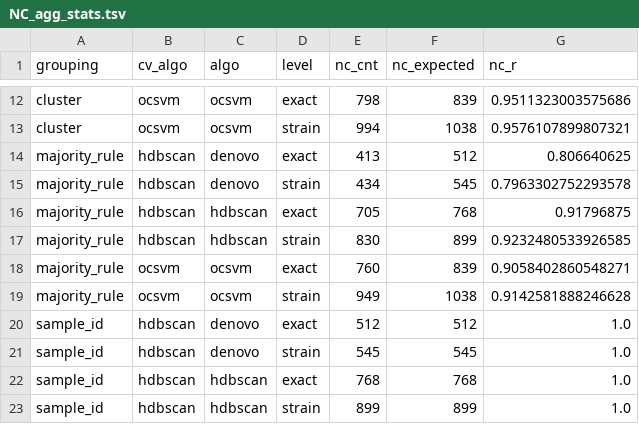
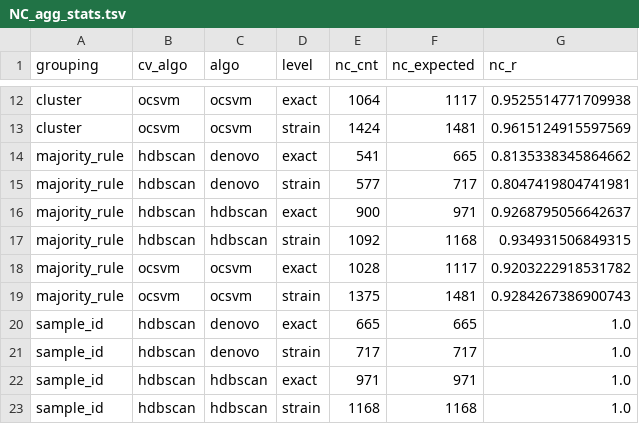
Before and after one commit to aditi48n/SABer, a TSV file: dev_utils/renyi_entropy/SABer_CV/NC_agg_stats.tsv, drawn as a sheet; only a part is shown, gaps mark what is left out; the diff covers the shown part only; the diff names each change by its address in the sheet, - before the commit and + after, or states it on an @@ line.

```diff
--- a/dev_utils/renyi_entropy/SABer_CV/NC_agg_stats.tsv
+++ b/dev_utils/renyi_entropy/SABer_CV/NC_agg_stats.tsv
-E12 (nc_cnt): 798
+E12 (nc_cnt): 1064
-F12 (nc_expected): 839
+F12 (nc_expected): 1117
-G12 (nc_r): 0.9511323003575686
+G12 (nc_r): 0.9525514771709938
-E13 (nc_cnt): 994
+E13 (nc_cnt): 1424
-F13 (nc_expected): 1038
+F13 (nc_expected): 1481
-G13 (nc_r): 0.9576107899807321
+G13 (nc_r): 0.9615124915597569
-E14 (nc_cnt): 413
+E14 (nc_cnt): 541
-F14 (nc_expected): 512
+F14 (nc_expected): 665
-G14 (nc_r): 0.806640625
+G14 (nc_r): 0.8135338345864662
-E15 (nc_cnt): 434
+E15 (nc_cnt): 577
-F15 (nc_expected): 545
+F15 (nc_expected): 717
-G15 (nc_r): 0.7963302752293578
+G15 (nc_r): 0.8047419804741981
-E16 (nc_cnt): 705
+E16 (nc_cnt): 900
-F16 (nc_expected): 768
+F16 (nc_expected): 971
-G16 (nc_r): 0.91796875
+G16 (nc_r): 0.9268795056642637
-E17 (nc_cnt): 830
+E17 (nc_cnt): 1092
-F17 (nc_expected): 899
+F17 (nc_expected): 1168
-G17 (nc_r): 0.9232480533926585
+G17 (nc_r): 0.934931506849315
-E18 (nc_cnt): 760
+E18 (nc_cnt): 1028
-F18 (nc_expected): 839
+F18 (nc_expected): 1117
-G18 (nc_r): 0.9058402860548271
+G18 (nc_r): 0.9203222918531782
-E19 (nc_cnt): 949
+E19 (nc_cnt): 1375
-F19 (nc_expected): 1038
+F19 (nc_expected): 1481
-G19 (nc_r): 0.9142581888246628
+G19 (nc_r): 0.9284267386900743
-E20 (nc_cnt): 512
+E20 (nc_cnt): 665
-F20 (nc_expected): 512
+F20 (nc_expected): 665
-E21 (nc_cnt): 545
+E21 (nc_cnt): 717
-F21 (nc_expected): 545
+F21 (nc_expected): 717
-E22 (nc_cnt): 768
+E22 (nc_cnt): 971
-F22 (nc_expected): 768
+F22 (nc_expected): 971
-E23 (nc_cnt): 899
+E23 (nc_cnt): 1168
-F23 (nc_expected): 899
+F23 (nc_expected): 1168
```
Also changed, not shown: 52 edited cells elsewhere in this file, dev_utils/renyi_entropy/SABer_CV/MQ_agg_stats.tsv, dev_utils/renyi_entropy/references/cluster_clean.tsv, 10 other files.
